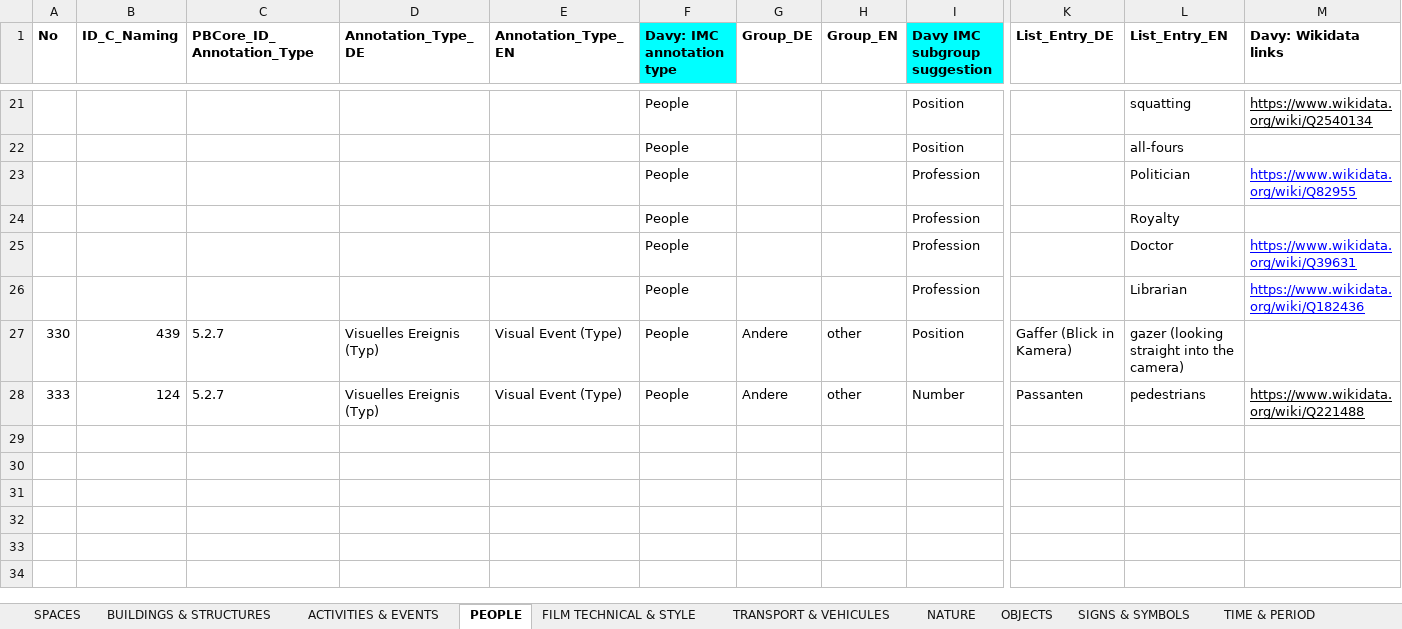
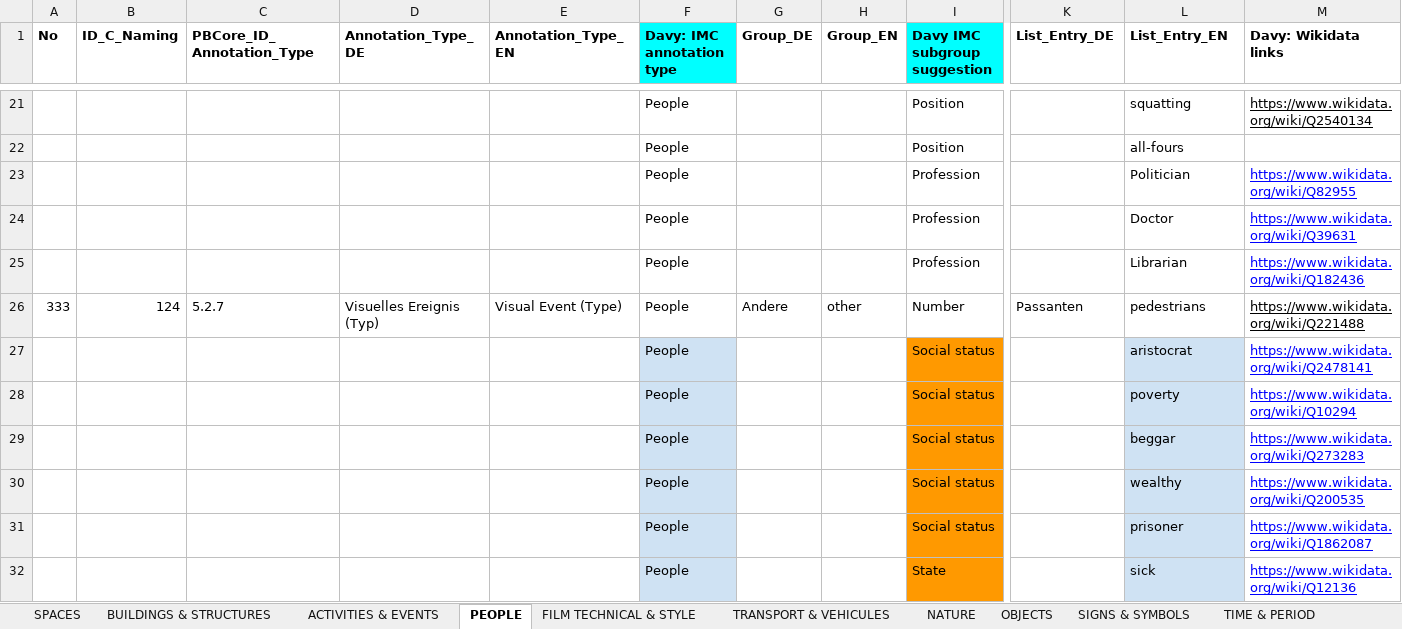
Before and after one commit to mdantonio-c/imediacities, an Excel workbook: scripts/convert-vocabulary/IMC-Vocabularies-Manual_Annotation-phase-2.xlsx, sheet PEOPLE, drawn as a sheet; only a part is shown, gaps mark what is left out; values as stored, in another font and other column widths than the file's, no borders; charts and pictures not drawn; removed rows and columns are numbered as before the commit, all else as after; rows hold the shown columns only; the diff covers the shown part only; the diff names each change by its address in the sheet, - before the commit and + after, or states it on an @@ line.

```diff
--- a/scripts/convert-vocabulary/IMC-Vocabularies-Manual_Annotation-phase-2.xlsx (sheet PEOPLE)
+++ b/scripts/convert-vocabulary/IMC-Vocabularies-Manual_Annotation-phase-2.xlsx (sheet PEOPLE)
-row 24:  |  |  |  |  | People |  |  | Profession |  | Royalty
-row 27: 330 | 439 | 5.2.7 | Visuelles Ereignis (Typ) | Visual Event (Type) | People | Andere | other | Position | Gaffer (Blick in Kamera) | gazer (looking straight into the camera)
+row 27:  |  |  |  |  | People |  |  | Social status |  | aristocrat | https://www.wikidata.org/wiki/Q2478141
+row 28:  |  |  |  |  | People |  |  | Social status |  | poverty | https://www.wikidata.org/wiki/Q10294
+row 29:  |  |  |  |  | People |  |  | Social status |  | beggar | https://www.wikidata.org/wiki/Q273283
+row 30:  |  |  |  |  | People |  |  | Social status |  | wealthy | https://www.wikidata.org/wiki/Q200535
+row 31:  |  |  |  |  | People |  |  | Social status |  | prisoner | https://www.wikidata.org/wiki/Q1862087
+row 32:  |  |  |  |  | People |  |  | State |  | sick | https://www.wikidata.org/wiki/Q12136
```
Also changed, not shown: 113 added rows elsewhere in this sheet, sheet OBJECTS, sheet BUILDINGS & STRUCTURES, sheet ACTIVITIES & EVENTS, sheet SPACES, sheet ORGANISATIONS & ideologies, sheet TIME & PERIOD, 4 more sheets, other sheet tabs, charts or pictures, 2 other files.
